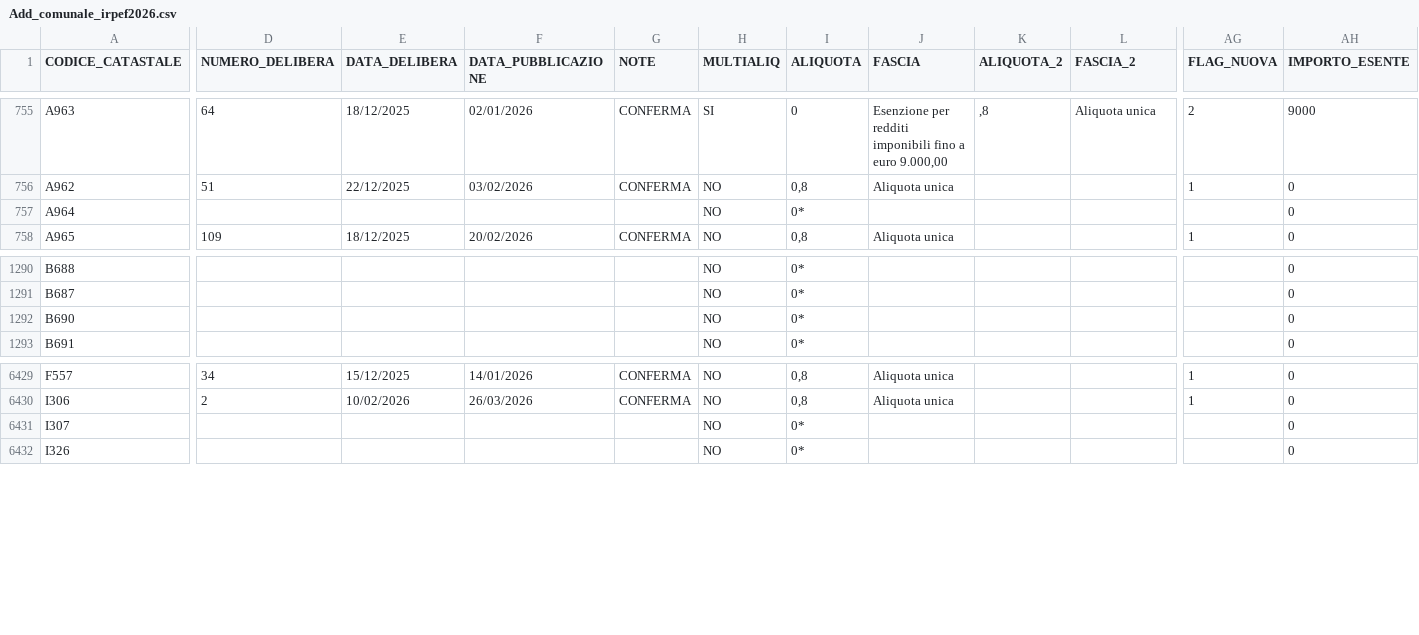
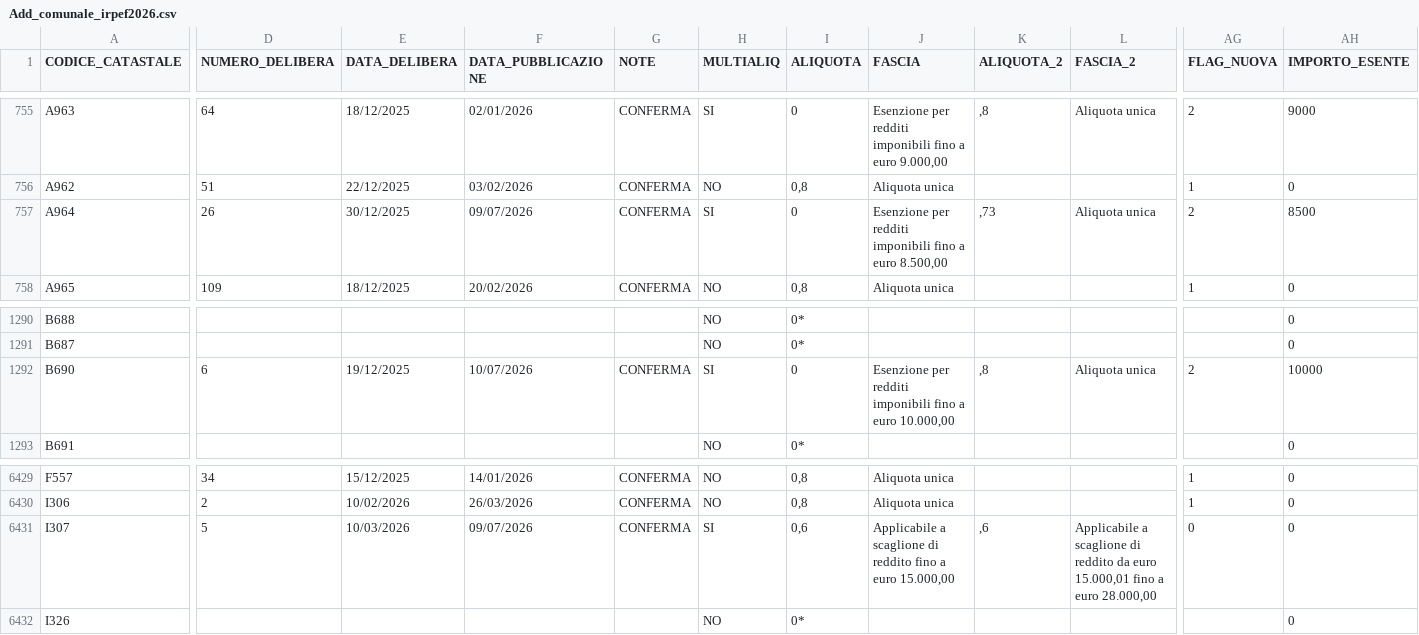
Before and after one commit to BernardoGiordano/stipendio.top, a CSV file: data/Add_comunale_irpef2026.csv, drawn as a sheet; only a part is shown, gaps mark what is left out; the diff covers the shown part only; the diff names each change by its address in the sheet, - before the commit and + after, or states it on an @@ line.

```diff
--- a/data/Add_comunale_irpef2026.csv
+++ b/data/Add_comunale_irpef2026.csv
-D757 (NUMERO_DELIBERA): (empty)
+D757 (NUMERO_DELIBERA): 26
-E757 (DATA_DELIBERA): (empty)
+E757 (DATA_DELIBERA): 30/12/2025
-F757 (DATA_PUBBLICAZIONE): (empty)
+F757 (DATA_PUBBLICAZIONE): 09/07/2026
-G757 (NOTE): (empty)
+G757 (NOTE): CONFERMA
-H757 (MULTIALIQ): NO
+H757 (MULTIALIQ): SI
-I757 (ALIQUOTA): 0*
+I757 (ALIQUOTA): 0
-J757 (FASCIA): (empty)
+J757 (FASCIA): Esenzione per redditi imponibili fino a euro 8.500,00
-K757 (ALIQUOTA_2): (empty)
+K757 (ALIQUOTA_2): ,73
-L757 (FASCIA_2): (empty)
+L757 (FASCIA_2): Aliquota unica
-AG757 (FLAG_NUOVA): (empty)
+AG757 (FLAG_NUOVA): 2
-AH757 (IMPORTO_ESENTE): 0
+AH757 (IMPORTO_ESENTE): 8500
-D1292 (NUMERO_DELIBERA): (empty)
+D1292 (NUMERO_DELIBERA): 6
-E1292 (DATA_DELIBERA): (empty)
+E1292 (DATA_DELIBERA): 19/12/2025
-F1292 (DATA_PUBBLICAZIONE): (empty)
+F1292 (DATA_PUBBLICAZIONE): 10/07/2026
-G1292 (NOTE): (empty)
+G1292 (NOTE): CONFERMA
-H1292 (MULTIALIQ): NO
+H1292 (MULTIALIQ): SI
-I1292 (ALIQUOTA): 0*
+I1292 (ALIQUOTA): 0
-J1292 (FASCIA): (empty)
+J1292 (FASCIA): Esenzione per redditi imponibili fino a euro 10.000,00
-K1292 (ALIQUOTA_2): (empty)
+K1292 (ALIQUOTA_2): ,8
-L1292 (FASCIA_2): (empty)
+L1292 (FASCIA_2): Aliquota unica
-AG1292 (FLAG_NUOVA): (empty)
+AG1292 (FLAG_NUOVA): 2
-AH1292 (IMPORTO_ESENTE): 0
+AH1292 (IMPORTO_ESENTE): 10000
-D6431 (NUMERO_DELIBERA): (empty)
+D6431 (NUMERO_DELIBERA): 5
-E6431 (DATA_DELIBERA): (empty)
+E6431 (DATA_DELIBERA): 10/03/2026
-F6431 (DATA_PUBBLICAZIONE): (empty)
+F6431 (DATA_PUBBLICAZIONE): 09/07/2026
-G6431 (NOTE): (empty)
+G6431 (NOTE): CONFERMA
-H6431 (MULTIALIQ): NO
+H6431 (MULTIALIQ): SI
-I6431 (ALIQUOTA): 0*
+I6431 (ALIQUOTA): 0,6
-J6431 (FASCIA): (empty)
+J6431 (FASCIA): Applicabile a scaglione di reddito fino a euro 15.000,00
-K6431 (ALIQUOTA_2): (empty)
+K6431 (ALIQUOTA_2): ,6
-L6431 (FASCIA_2): (empty)
+L6431 (FASCIA_2): Applicabile a scaglione di reddito da euro 15.000,01 fino a euro 28.000,00
-AG6431 (FLAG_NUOVA): (empty)
+AG6431 (FLAG_NUOVA): 0
```
Also changed, not shown: 52 edited cells elsewhere in this file, 1 other file.
